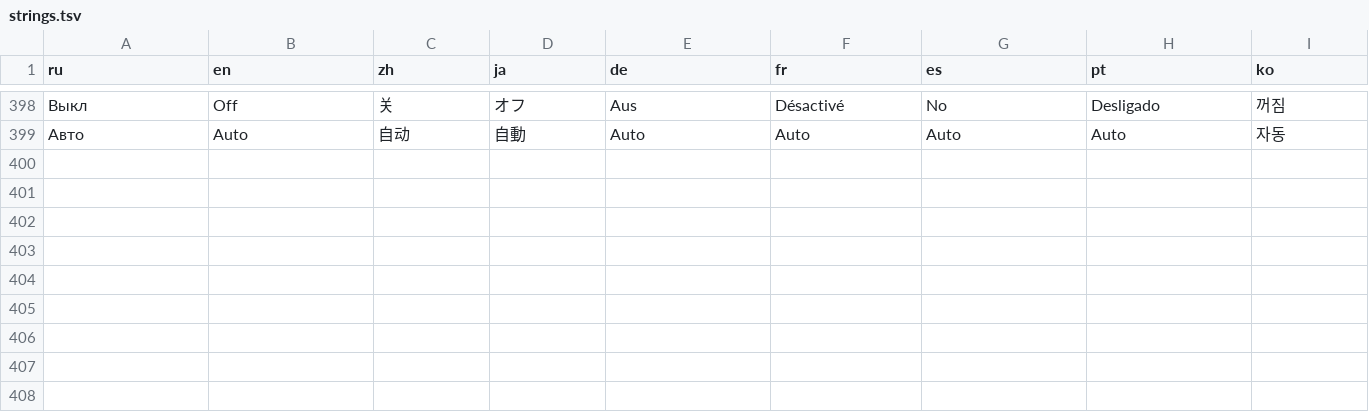
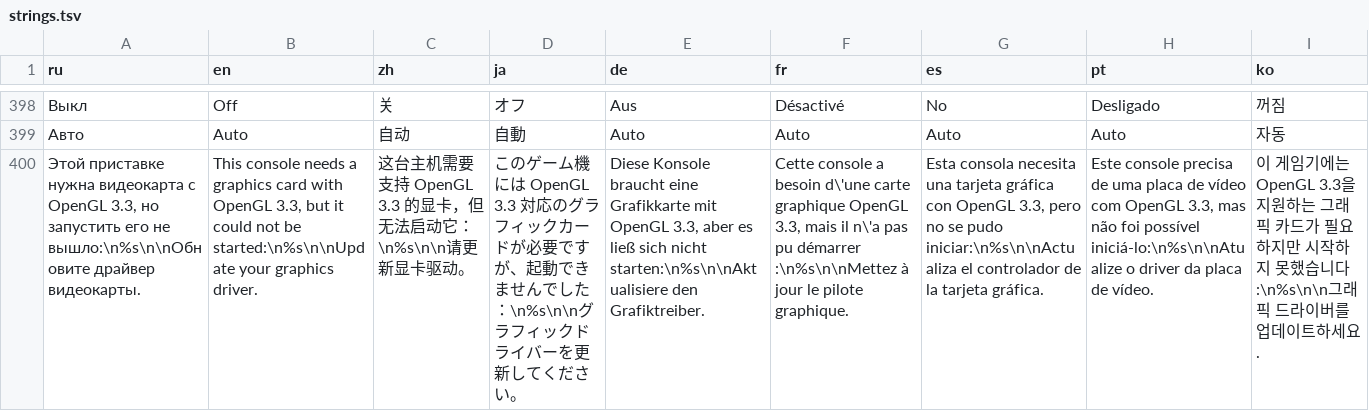
Before and after one commit to NiProk/Shellbit, a TSV file: data/i18n/strings.tsv, drawn as a sheet; only a part is shown, gaps mark what is left out; the diff names each change by its address in the sheet, - before the commit and + after, or states it on an @@ line.

```diff
--- a/data/i18n/strings.tsv
+++ b/data/i18n/strings.tsv
+row 400: Этой приставке нужна видеокарта с OpenGL 3.3, но запустить его не вышло:\n%s\n\nОбновите драйвер видеокарты. | This console needs a graphics card with OpenGL 3.3, but it could not be started:\n%s\n\nUpdate your graphics driver. | 这台主机需要支持 OpenGL 3.3 的显卡，但无法启动它：\n%s\n\n请更新显卡驱动。 | このゲーム機には OpenGL 3.3 対応のグラフィックカードが必要ですが、起動できませんでした：\n%s\n\nグラフィックドライバーを更新してください。 | Diese Konsole braucht eine Grafikkarte mit OpenGL 3.3, aber es ließ sich nicht starten:\n%s\n\nAktualisiere den Grafiktreiber. | Cette console a besoin d\'une carte graphique OpenGL 3.3, mais il n\'a pas pu démarrer :\n%s\n\nMettez à jour le pilote graphique. | Esta consola necesita una tarjeta gráfica con OpenGL 3.3, pero no se pudo iniciar:\n%s\n\nActualiza el controlador de la tarjeta gráfica. | Este console precisa de uma placa de vídeo com OpenGL 3.3, mas não foi possível iniciá-lo:\n%s\n\nAtualize o driver da placa de vídeo. | 이 게임기에는 OpenGL 3.3을 지원하는 그래픽 카드가 필요하지만 시작하지 못했습니다:\n%s\n\n그래픽 드라이버를 업데이트하세요.
```
Also changed, not shown: 13 other files.
